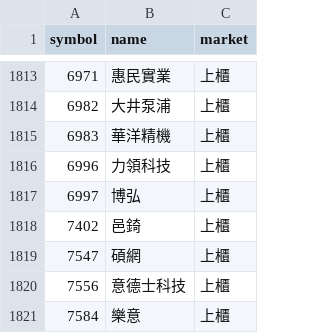
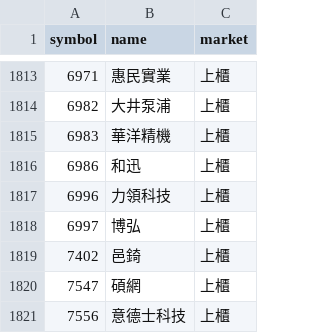
Before and after one commit to ScoppenLin/CandyTWStock, a CSV file: data/stock_list.csv, drawn as a sheet; only a part is shown, gaps mark what is left out; the shorter side is filled out with more unchanged rows.

```diff
--- a/data/stock_list.csv
+++ b/data/stock_list.csv
@@ -1815,2 +1815,3 @@
 6983,華洋精機,上櫃
+6986,和迅,上櫃
 6996,力領科技,上櫃
```
Also changed, not shown: logs/error_log.csv, 6 other files.
